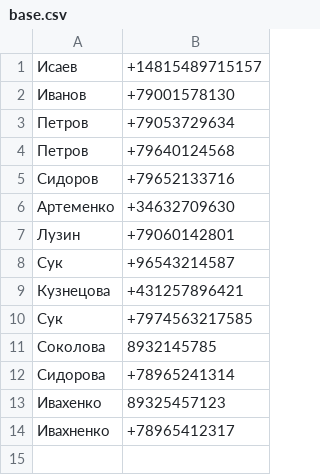
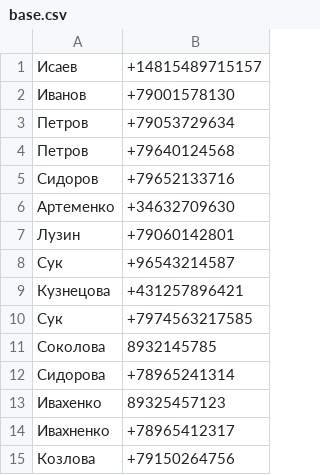
Before and after one commit to MaryVecherik/Python-seminars-and-homework, a CSV file: seminar7/homework/base.csv, drawn as a sheet.

Commit message:
modified seminar7 - homework

```diff
--- a/seminar7/homework/base.csv
+++ b/seminar7/homework/base.csv
@@ -14 +14,2 @@
 Ивахненко;+78965412317
+Козлова;+79150264756
```
Also changed, not shown: 2 other files.
